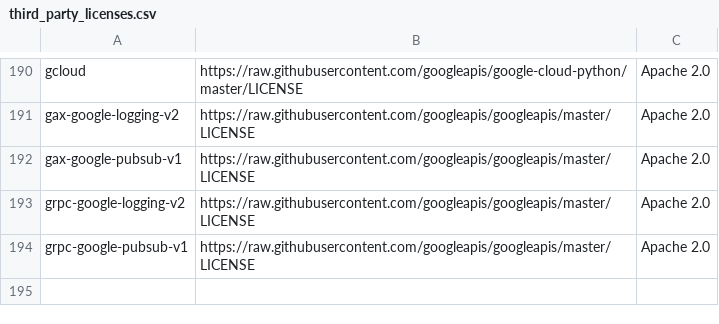
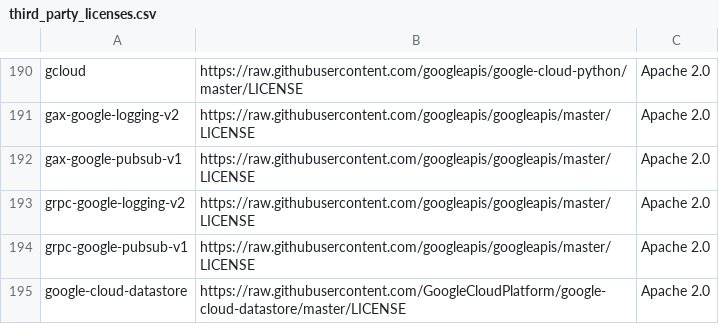
Before and after one commit to aronchick/pipelines, a CSV file: components/third_party_licenses.csv, drawn as a sheet; only a part is shown, gaps mark what is left out; the diff names each change by its address in the sheet, - before the commit and + after, or states it on an @@ line.

Commit message:
Added license URL for google-cloud-datastore (#1445)

```diff
--- a/components/third_party_licenses.csv
+++ b/components/third_party_licenses.csv
+row 195: google-cloud-datastore | https://raw.githubusercontent.com/GoogleCloudPlatform/google-cloud-datastore/master/LICENSE | Apache 2.0
```
